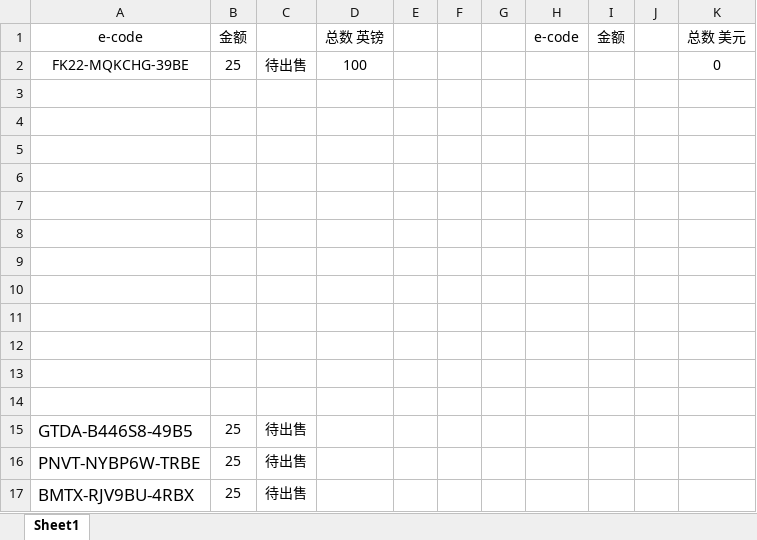
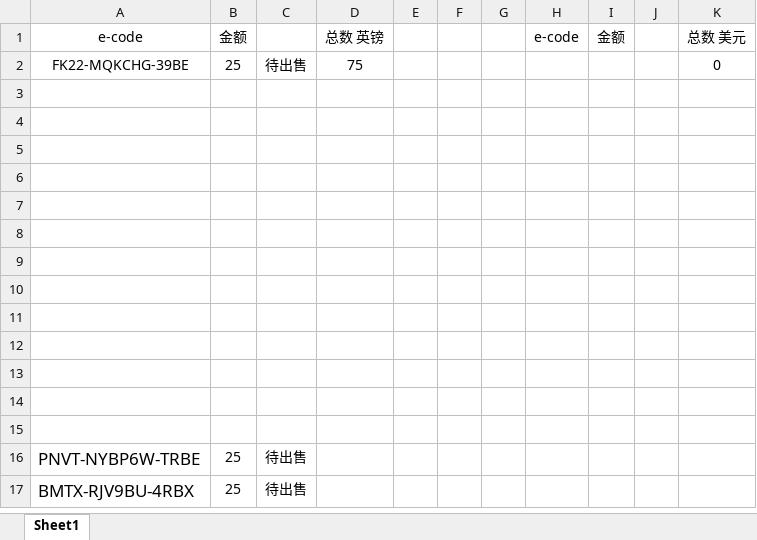
Before and after one commit to caotoudao/J, an Excel workbook: Amazon Card.xlsx, sheet Sheet1, drawn as a sheet; values as stored, in another font and other column widths than the file's, no borders; the diff names each change by its address in the sheet, - before the commit and + after, or states it on an @@ line.

Commit message:
mac 0518

```diff
--- a/Amazon Card.xlsx (sheet Sheet1)
+++ b/Amazon Card.xlsx (sheet Sheet1)
-D2: 100
+D2: 75
-row 15: GTDA-B446S8-49B5 | 25 | 待出售
+row 15: (empty)
```
